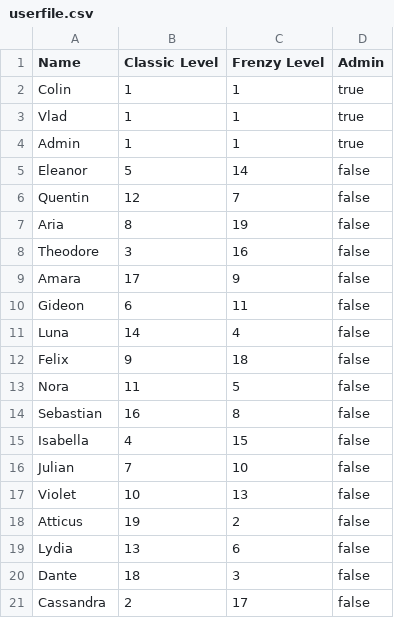
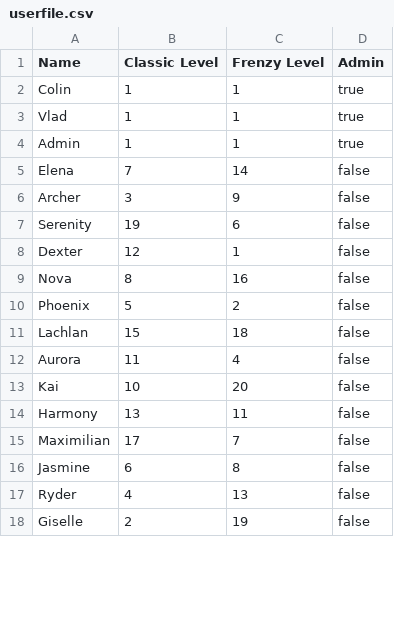
Before and after one commit to SHREYP11/GeoKing, a CSV file: userfile.csv, drawn as a sheet; only a part is shown; the diff covers the shown part only.

Commit message:
Users file for demo

```diff
--- a/userfile.csv
+++ b/userfile.csv
@@ -4,18 +4,15 @@ Vlad,1,1,true
 Admin,1,1,true
-Eleanor,5,14,false
-Quentin,12,7,false
-Aria,8,19,false
-Theodore,3,16,false
-Amara,17,9,false
-Gideon,6,11,false
-Luna,14,4,false
-Felix,9,18,false
-Nora,11,5,false
-Sebastian,16,8,false
-Isabella,4,15,false
-Julian,7,10,false
-Violet,10,13,false
-Atticus,19,2,false
-Lydia,13,6,false
-Dante,18,3,false
-Cassandra,2,17,false
+Elena,7,14,false
+Archer,3,9,false
+Serenity,19,6,false
+Dexter,12,1,false
+Nova,8,16,false
+Phoenix,5,2,false
+Lachlan,15,18,false
+Aurora,11,4,false
+Kai,10,20,false
+Harmony,13,11,false
+Maximilian,17,7,false
+Jasmine,6,8,false
+Ryder,4,13,false
+Giselle,2,19,false
```
Also changed, not shown: 4 added rows, 1 removed row and 4 edited cells elsewhere in this file.
